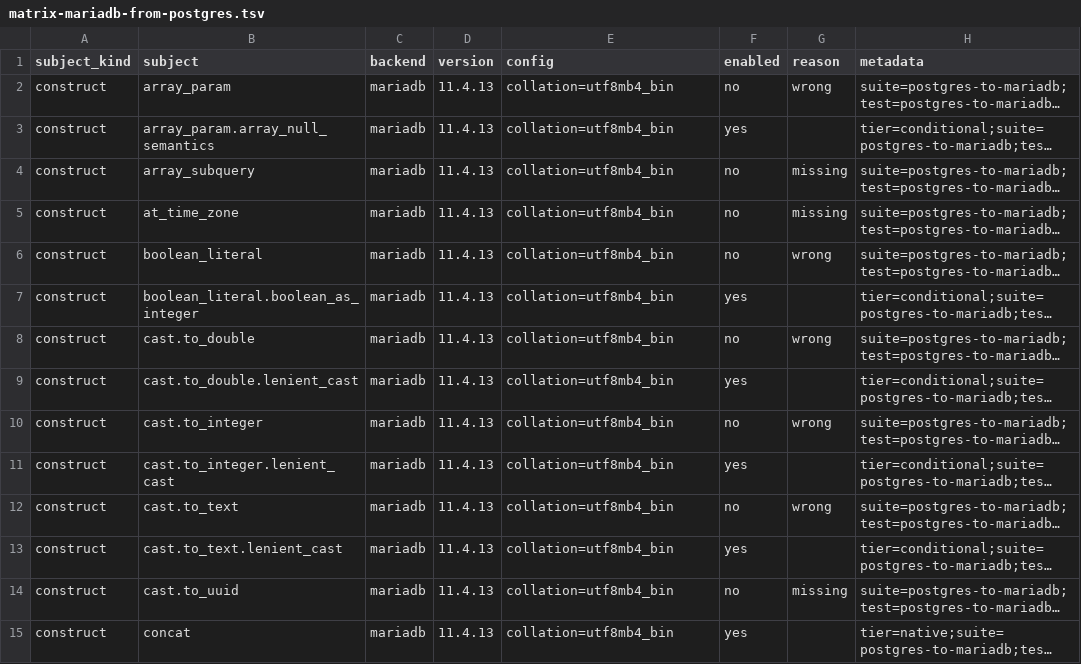
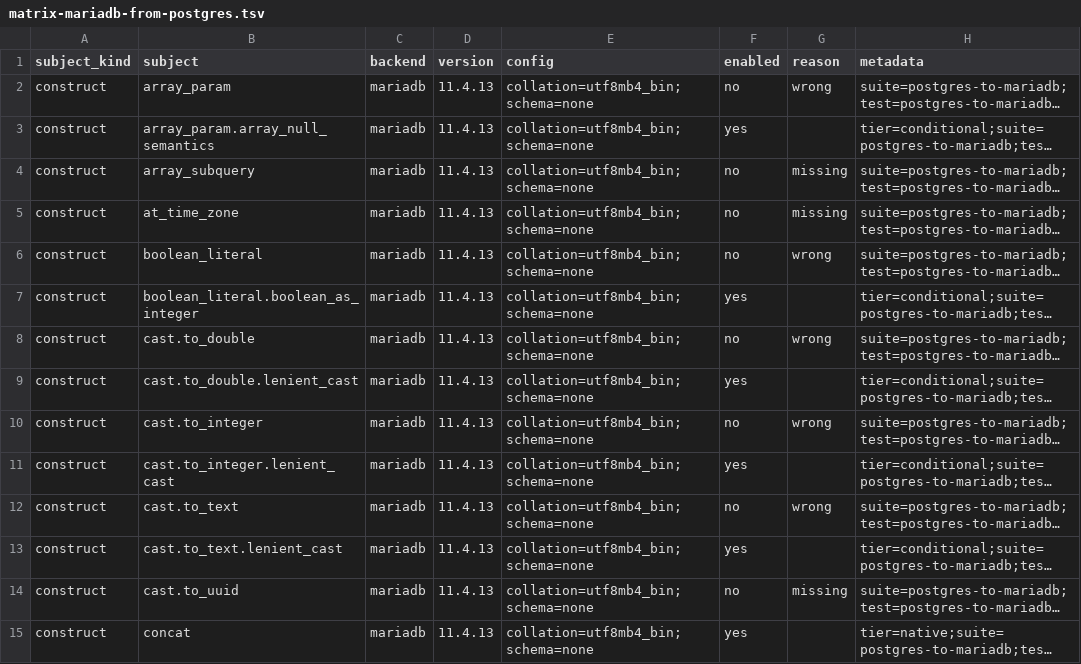
Before and after one commit to ThinkersJournal/unisql, a TSV file: crates/unisql-dialect-mysql/matrix-mariadb-from-postgres.tsv, drawn as a sheet; only a part is shown; long unchanged cells end in …; the diff covers the shown part only; the diff names each change by its address in the sheet, - before the commit and + after, or states it on an @@ line.

```diff
--- a/crates/unisql-dialect-mysql/matrix-mariadb-from-postgres.tsv
+++ b/crates/unisql-dialect-mysql/matrix-mariadb-from-postgres.tsv
-E2:E15 (config): collation=utf8mb4_bin
+E2:E15 (config): collation=utf8mb4_bin;schema=none
```
Also changed, not shown: 75 edited cells elsewhere in this file, crates/unisql-dialect-mysql/matrix-mysql-from-postgres.tsv, crates/unisql-dialect-postgres/matrix-postgres-from-mariadb.tsv, 27 other files.
